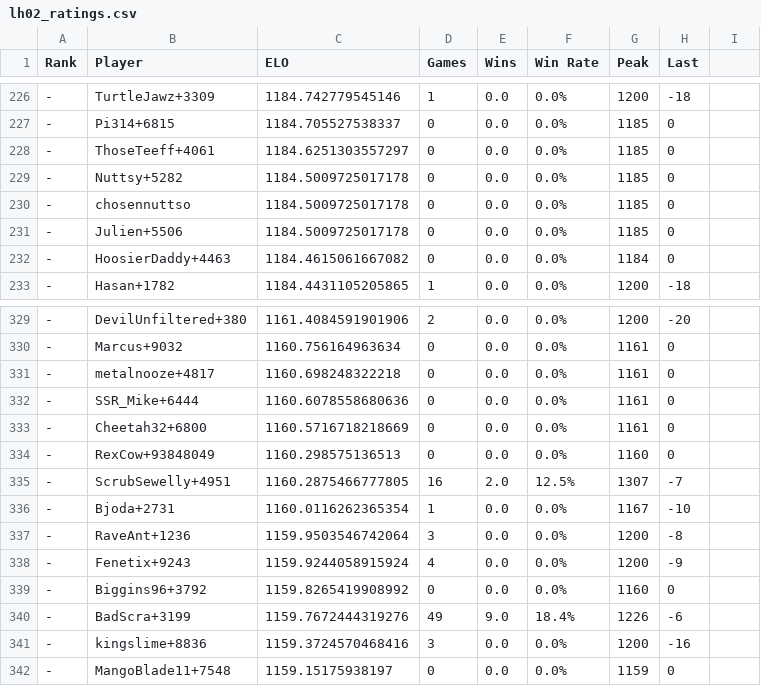
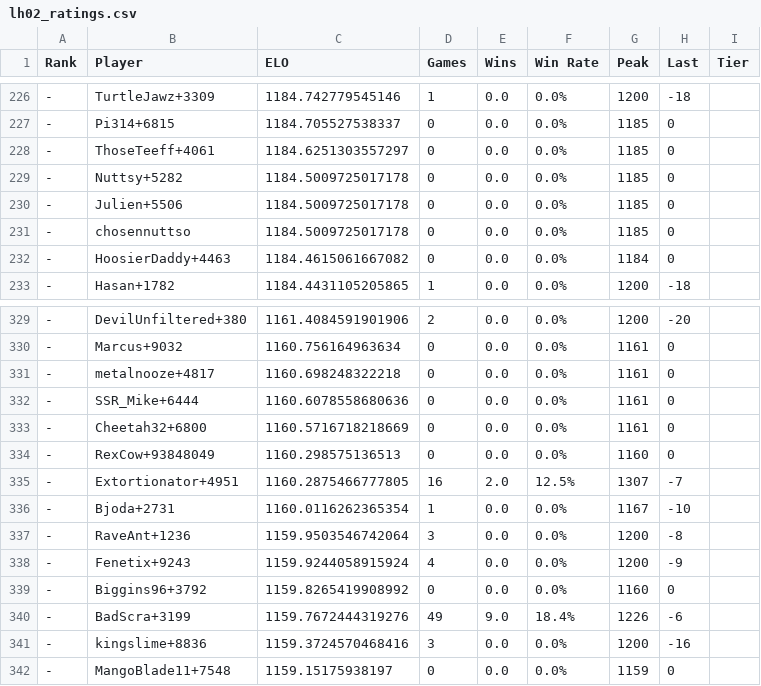
Before and after one commit to Tricholome/rootelo, a CSV file: data/lh02_ratings.csv, drawn as a sheet; only a part is shown, gaps mark what is left out; the diff names each change by its address in the sheet, - before the commit and + after, or states it on an @@ line.

```diff
--- a/data/lh02_ratings.csv
+++ b/data/lh02_ratings.csv
-I1: (empty)
+I1: Tier
@@ row 231 moved to row 230: - @@
-B335 (Player): ScrubSewelly+4951
+B335 (Player): Extortionator+4951
```
Also changed, not shown: 3 other files.
